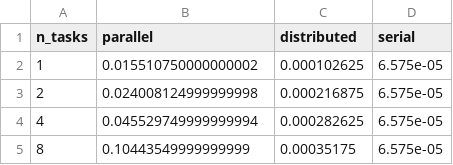
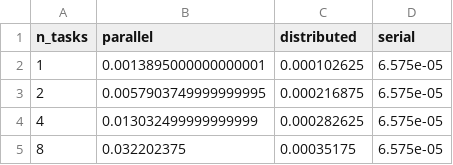
Before and after one commit to nagillimnayr/Longest-Common-Subsequence, a CSV file: data/avg_time_L100.csv, drawn as a sheet.

Commit message:
update data

```diff
--- a/data/avg_time_L100.csv
+++ b/data/avg_time_L100.csv
@@ -1,5 +1,5 @@
 n_tasks,parallel,distributed,serial
-1,0.015510750000000002,0.000102625,6.575e-05
-2,0.024008124999999998,0.000216875,6.575e-05
-4,0.045529749999999994,0.000282625,6.575e-05
-8,0.10443549999999999,0.00035175,6.575e-05
+1,0.0013895000000000001,0.000102625,6.575e-05
+2,0.0057903749999999995,0.000216875,6.575e-05
+4,0.013032499999999999,0.000282625,6.575e-05
+8,0.032202375,0.00035175,6.575e-05
```
Also changed, not shown: 13 other files.
